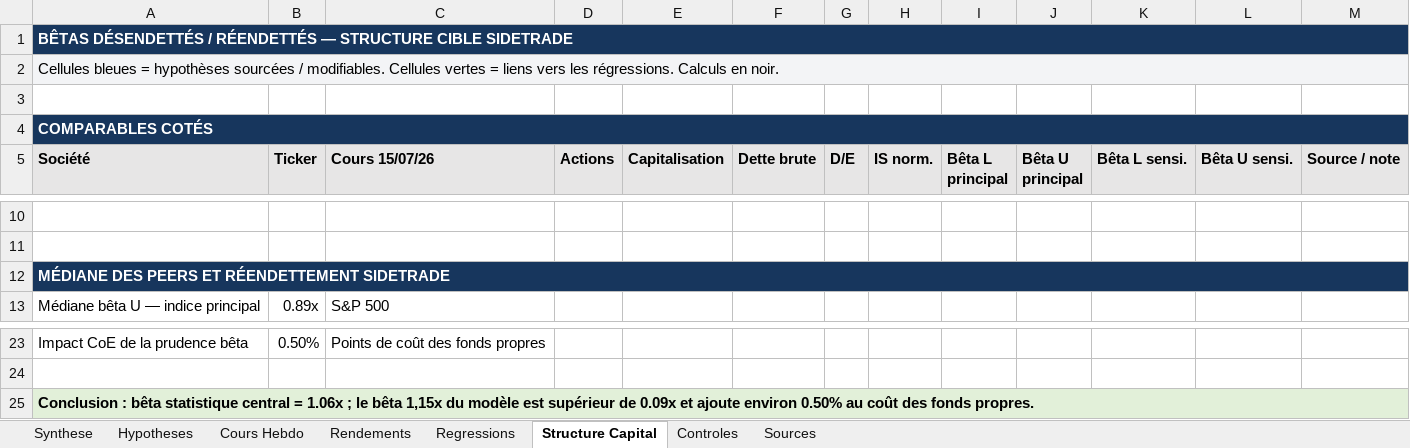
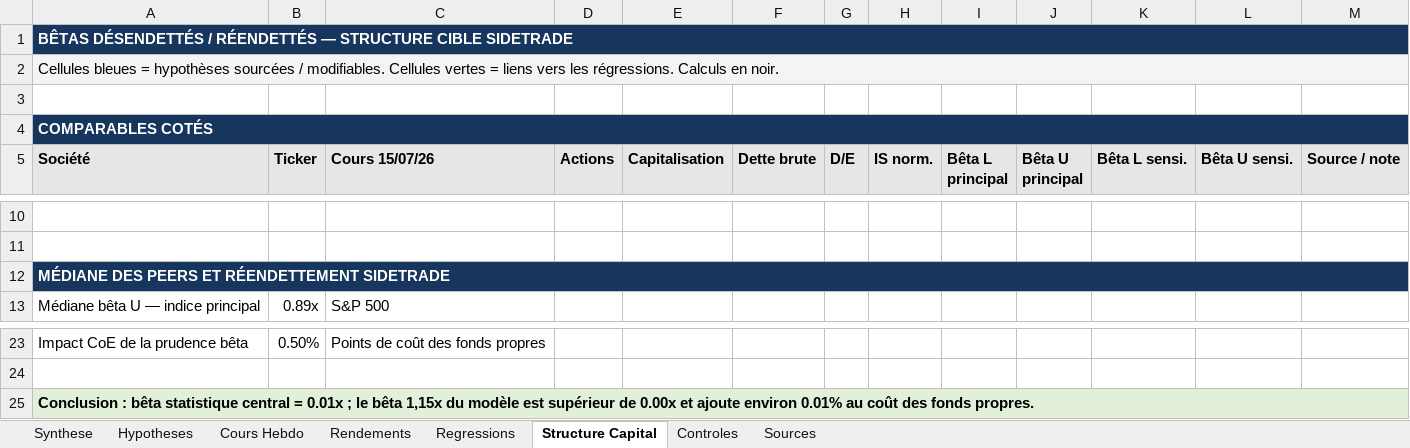
Before and after one commit to HBenChaouch/Portfolio, an Excel workbook: Analyse_Beta_2026/outputs/beta_sidetrade_20260715/Sidetrade_Analyse_Beta_2Y_Weekly_2026-07-15.xlsx, sheet Structure Capital, drawn as a sheet; only a part is shown, gaps mark what is left out; values as stored, in another font and other column widths than the file's, no borders; the diff names each change by its address in the sheet, - before the commit and + after, or states it on an @@ line.

```diff
--- a/Analyse_Beta_2026/outputs/beta_sidetrade_20260715/Sidetrade_Analyse_Beta_2Y_Weekly_2026-07-15.xlsx (sheet Structure Capital)
+++ b/Analyse_Beta_2026/outputs/beta_sidetrade_20260715/Sidetrade_Analyse_Beta_2Y_Weekly_2026-07-15.xlsx (sheet Structure Capital)
-B1:M1 fill: #17365D
+B1:M1 fill: none
-B2:M2 fill: #F3F4F6
+B2:M2 fill: none
-B4:M4 fill: #17365D
+B4:M4 fill: none
-B12:M12 fill: #17365D
+B12:M12 fill: none
-A25 (Société): …central = 1.06x ; le bêta 1,15x du modèle est supérieur de 0.09x et ajoute environ 0.50% au coût…
+A25 (Société): …central = 0.01x ; le bêta 1,15x du modèle est supérieur de 0.00x et ajoute environ 0.01% au coût…
-B25:M25 fill: #E2F0D9
+B25:M25 fill: none
```
Also changed, not shown: sheet Regressions, sheet Controles, sheet Cours Hebdo, sheet Rendements, sheet Hypotheses, sheet Sources, 1 more sheet, charts or pictures, Sidetrade_Valuation_2026_v2.xlsx.
